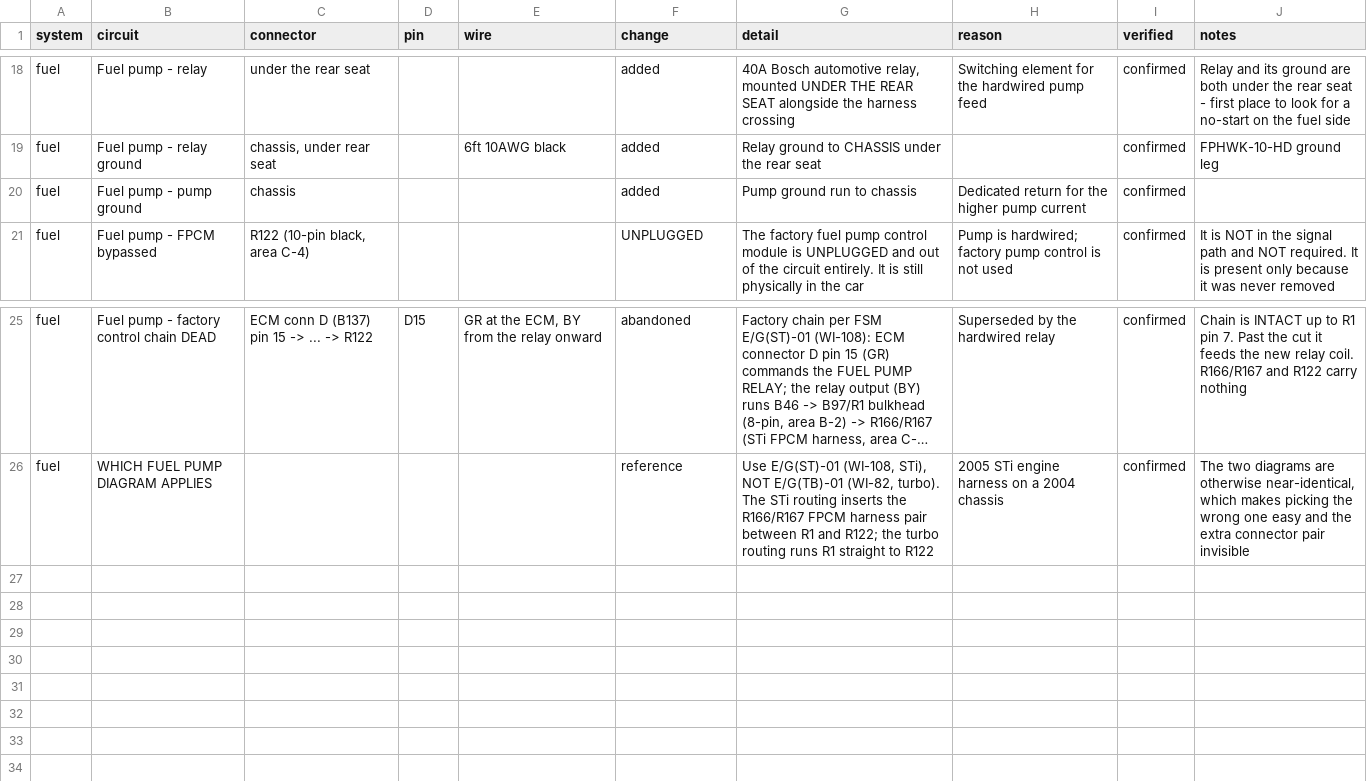
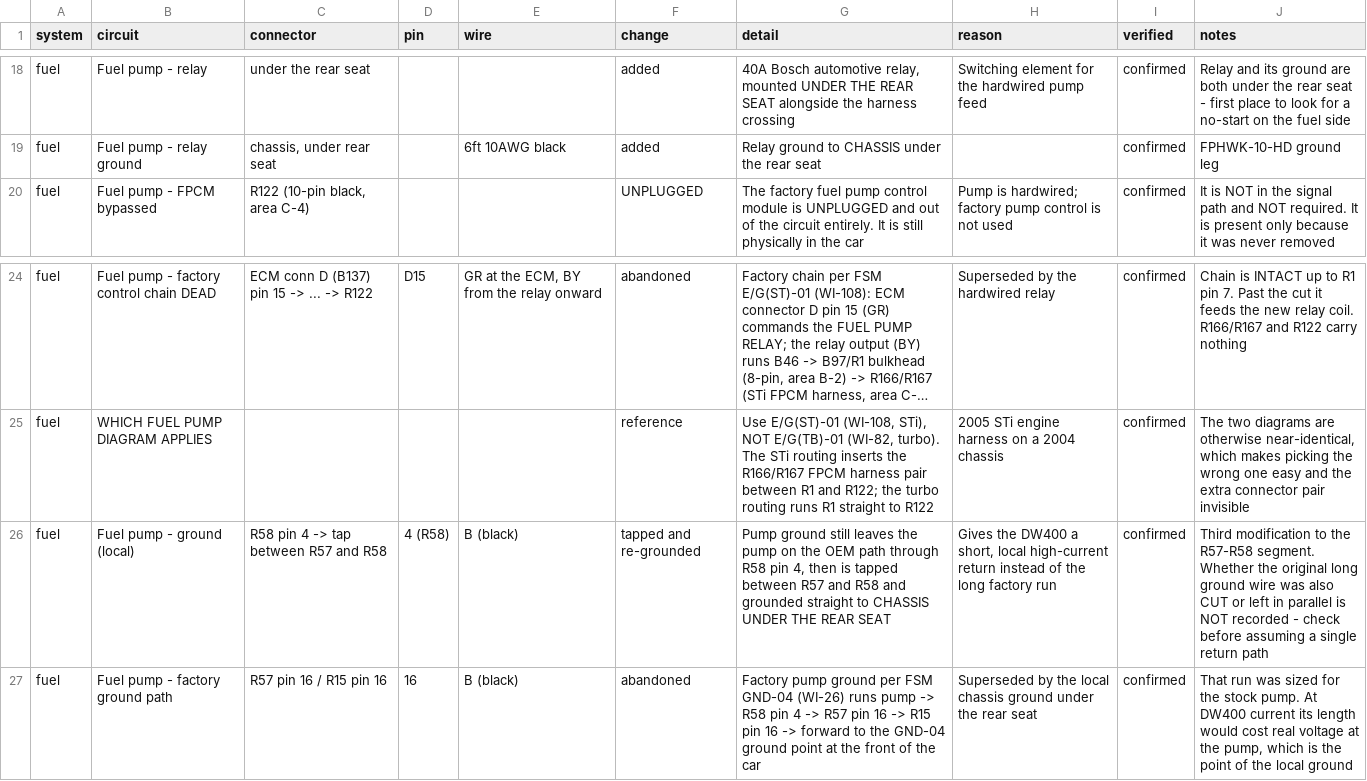
Before and after one commit to SuperCoolAlan/wrx-manifests, a CSV file: as-built/wiring.csv, drawn as a sheet; only a part is shown, gaps mark what is left out; long unchanged cells end in …; removed rows and columns are numbered as before the commit, all else as after; the diff names each change by its address in the sheet, - before the commit and + after, or states it on an @@ line.

```diff
--- a/as-built/wiring.csv
+++ b/as-built/wiring.csv
-row 20: fuel | Fuel pump - pump ground | chassis |  |  | added | Pump ground run to chassis | Dedicated return for the higher pump current | confirmed
+row 26: fuel | Fuel pump - ground (local) | R58 pin 4 -> tap between R57 and R58 | 4 (R58) | B (black) | tapped and re-grounded | Pump ground still leaves the pump on the OEM path through R58 pin 4, then is tapped between R57 and R58 and grounded straight to CHASSIS UNDER THE REAR SEAT | Gives the DW400 a short, local high-current return instead of the long factory run | confirmed | Third modification to the R57-R58 segment. Whether the original long ground wire was also CUT or left in parallel is NOT recorded - check before assuming a single return path
+row 27: fuel | Fuel pump - factory ground path | R57 pin 16 / R15 pin 16 | 16 | B (black) | abandoned | Factory pump ground per FSM GND-04 (WI-26) runs pump -> R58 pin 4 -> R57 pin 16 -> R15 pin 16 -> forward to the GND-04 ground point at the front of the car | Superseded by the local chassis ground under the rear seat | confirmed | That run was sized for the stock pump. At DW400 current its length would cost real voltage at the pump, which is the point of the local ground
```
Also changed, not shown: 2 other files.
